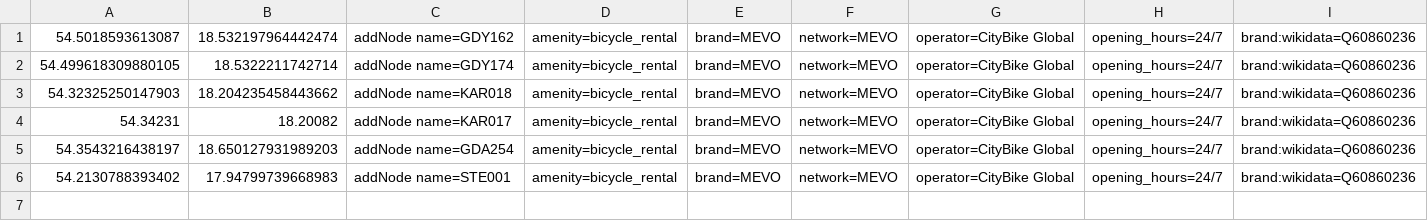
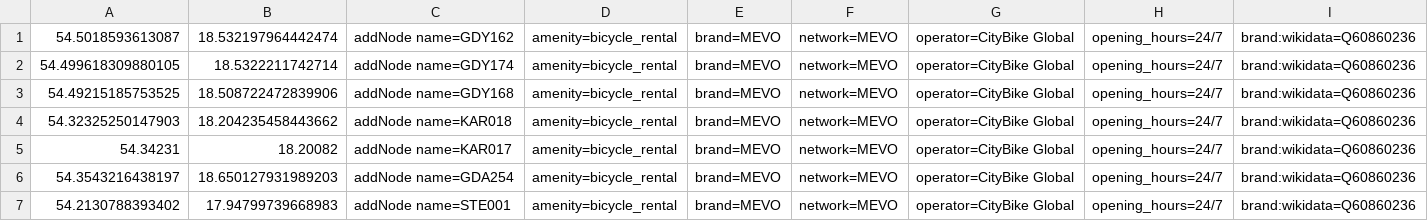
Before and after one commit to starsep/MevoOSM, a CSV file: index.csv, drawn as a sheet; only a part is shown; rows hold the shown columns only; the diff names each change by its address in the sheet, - before the commit and + after, or states it on an @@ line.

```diff
--- a/index.csv
+++ b/index.csv
+row 3: 54.49215185753525 | 18.508722472839906 | addNode name=GDY168 | amenity=bicycle_rental | brand=MEVO | network=MEVO | operator=CityBike Global | opening_hours=24/7 | brand:wikidata=Q60860236
```
Also changed, not shown: 3 other files.
